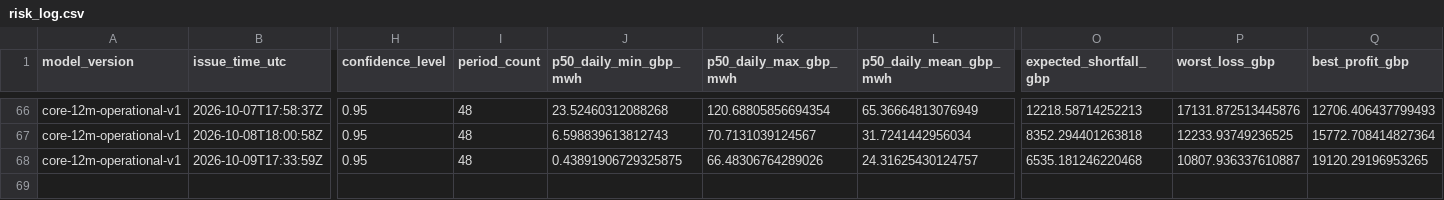
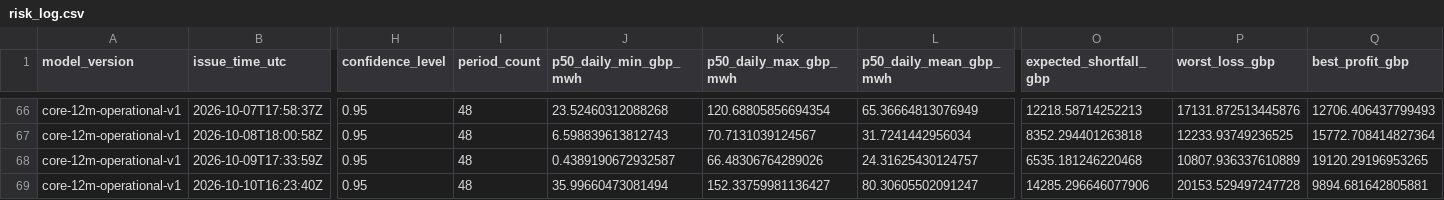
Before and after one commit to Evanssdas/GB-Platform-2, a CSV file: live/risk_log.csv, drawn as a sheet; only a part is shown, gaps mark what is left out; rows hold the shown columns only; the diff names each change by its address in the sheet, - before the commit and + after, or states it on an @@ line.

```diff
--- a/live/risk_log.csv
+++ b/live/risk_log.csv
-J68 (p50_daily_min_gbp_mwh): 0.43891906729325875
+J68 (p50_daily_min_gbp_mwh): 0.4389190672932587
-P68 (worst_loss_gbp): 10807.936337610887
+P68 (worst_loss_gbp): 10807.936337610889
+row 69: core-12m-operational-v1 | 2026-10-10T16:23:40Z | 0.95 | 48 | 35.99660473081494 | 152.33759981136427 | 80.30605502091247 | 14285.296646077906 | 20153.529497247728 | 9894.681642805881
```
Also changed, not shown: logs/daily_summary.csv, logs/forecast_history.csv, 17 other files.
